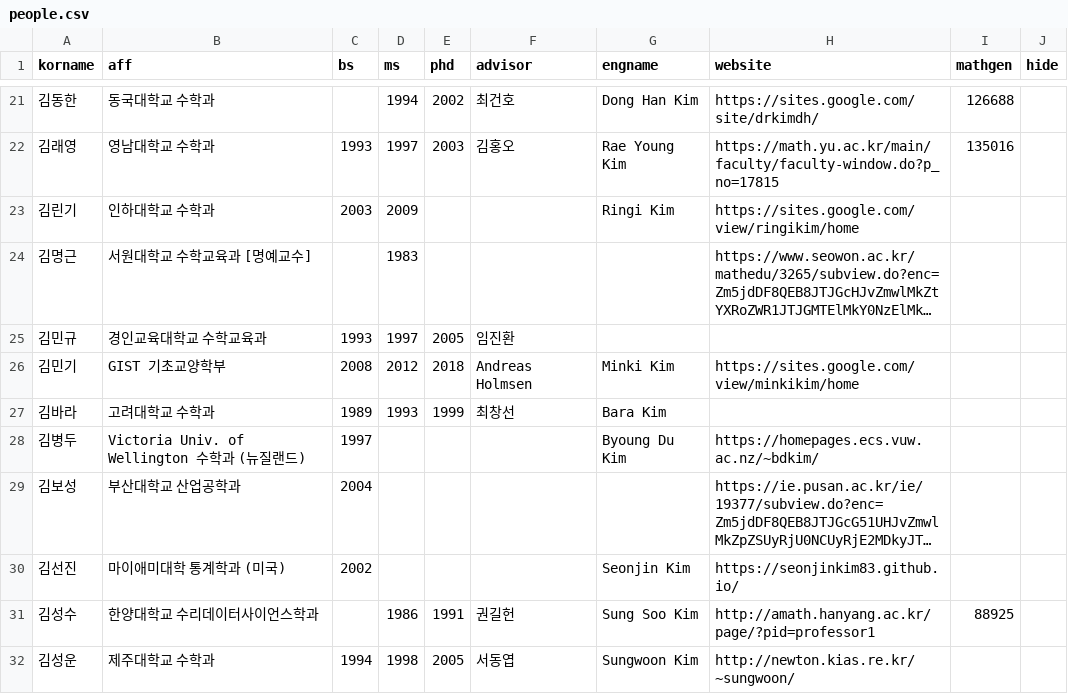
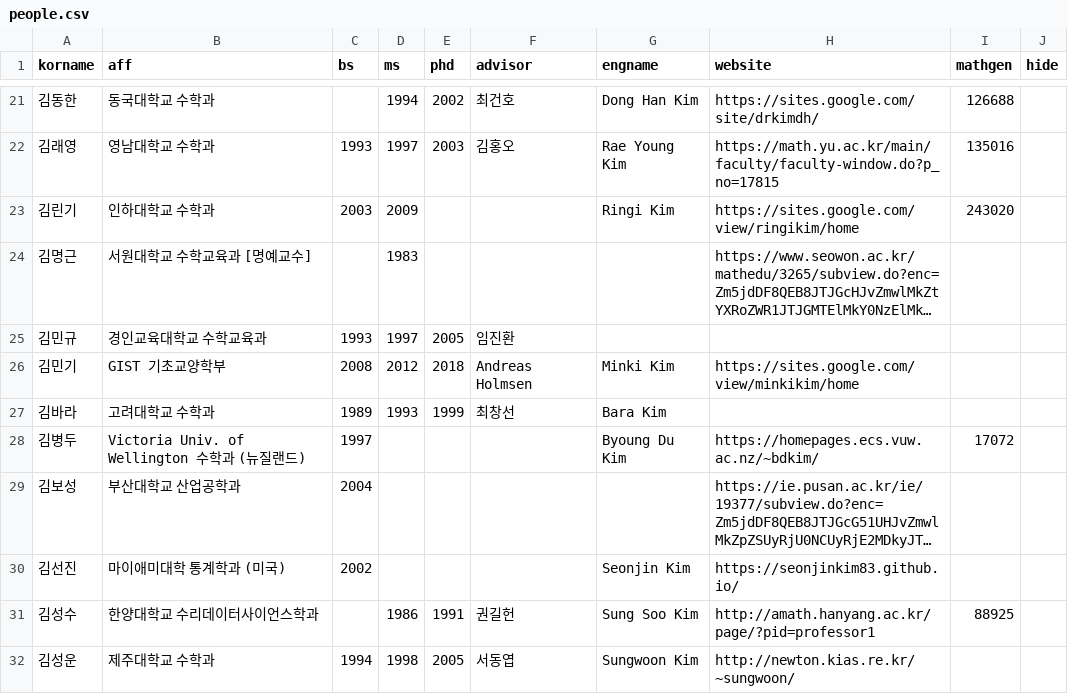
Before and after one commit to mathsci-kaist/mathsci-kaist.github.io, a CSV file: _data/people.csv, drawn as a sheet; only a part is shown, gaps mark what is left out; long unchanged cells end in …; the diff covers the shown part only; the diff names each change by its address in the sheet, - before the commit and + after, or states it on an @@ line.

Commit message:
Update.

```diff
--- a/_data/people.csv
+++ b/_data/people.csv
-I23 (mathgen): (empty)
+I23 (mathgen): 243020
-I28 (mathgen): (empty)
+I28 (mathgen): 17072
```
Also changed, not shown: 17 edited cells elsewhere in this file.
